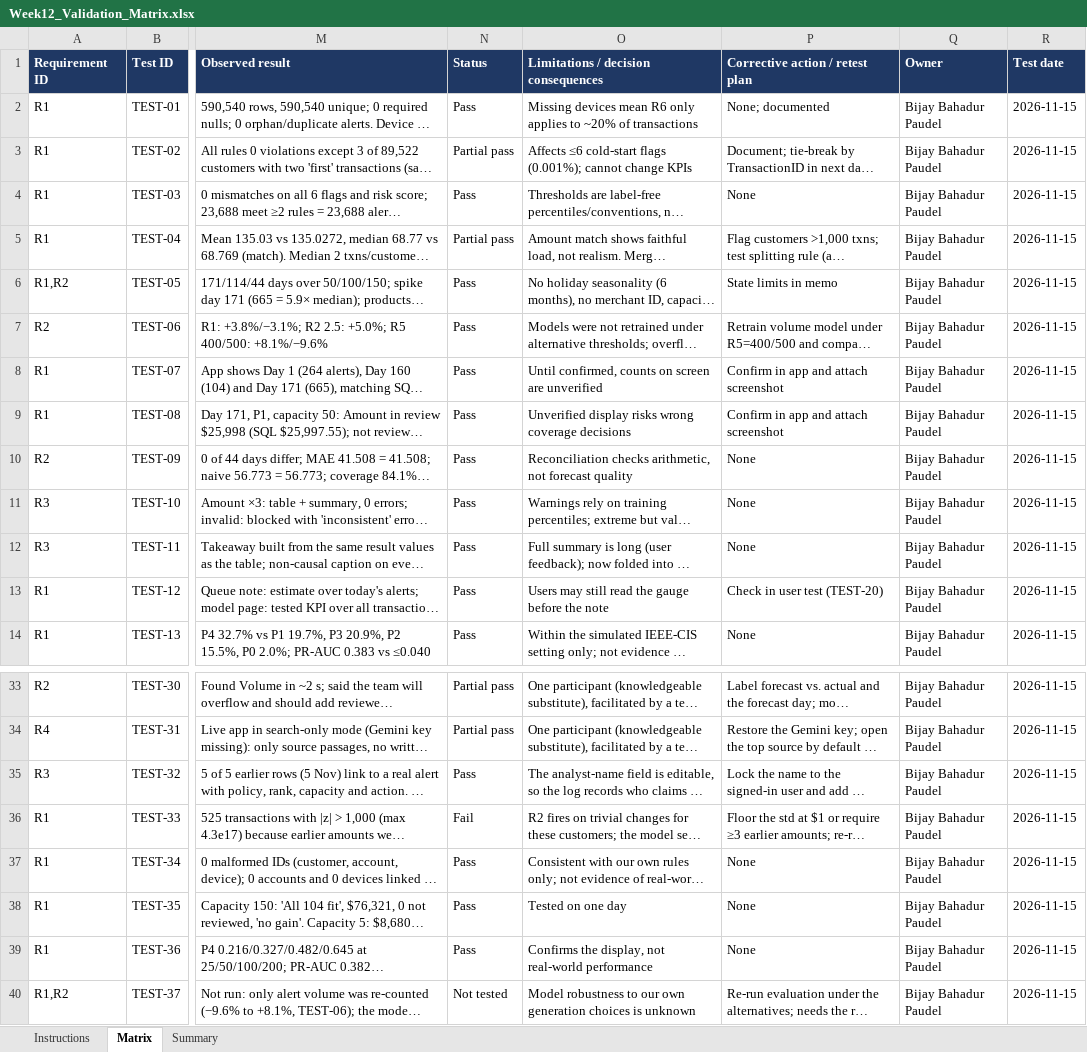
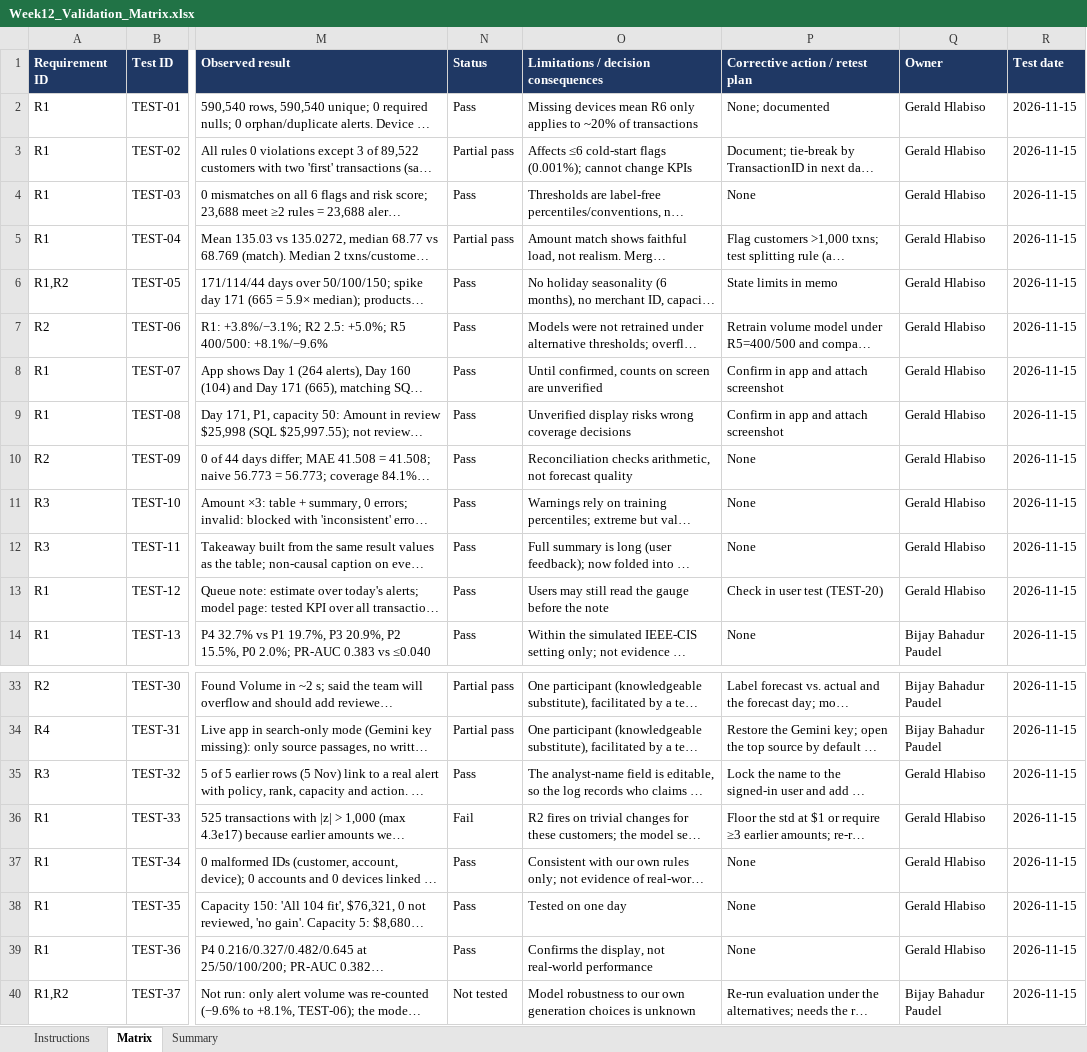
Before and after one commit to CodeWithBijay/fraud-operations-decision-intelligence, an Excel workbook: validation/Week12_Validation_Matrix.xlsx, sheet Matrix, drawn as a sheet; only a part is shown, gaps mark what is left out; long unchanged cells end in …; values as stored, in another font and other column widths than the file's, no borders; conditional formats not drawn; the diff names each change by its address in the sheet, - before the commit and + after, or states it on an @@ line.

Commit message:
Matrix: assign test owners (Bijay and Gerald)

```diff
--- a/validation/Week12_Validation_Matrix.xlsx (sheet Matrix)
+++ b/validation/Week12_Validation_Matrix.xlsx (sheet Matrix)
-Q2:Q13 (Owner): Bijay Bahadur Paudel
+Q2:Q13 (Owner): Gerald Hlabiso
-Q35:Q39 (Owner): Bijay Bahadur Paudel
+Q35:Q39 (Owner): Gerald Hlabiso
```
